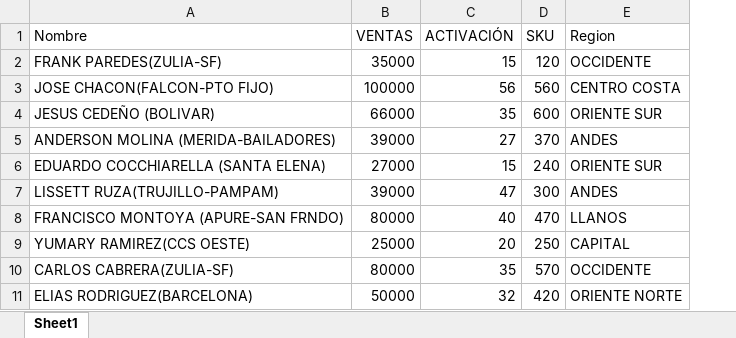
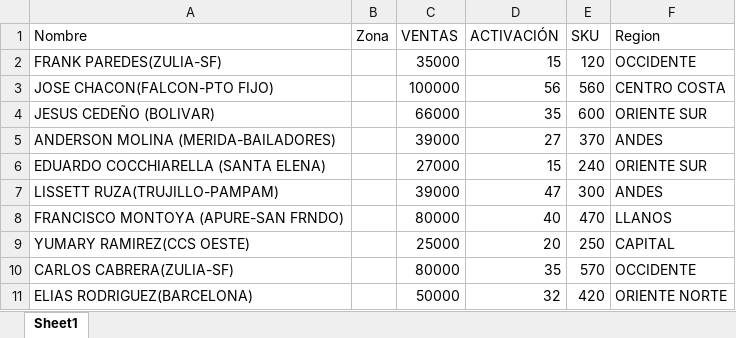
Before and after one commit to LinaresJose/Reporte-De-Indicadores-MMC, an Excel workbook: data/presupuestos.xlsx, sheet Sheet1, drawn as a sheet; only a part is shown; values as stored, in another font and other column widths than the file's, no borders; the diff names each change by its address in the sheet, - before the commit and + after, or states it on an @@ line.

Commit message:
feat: soporte para nuevos vendedores en presupuestos futuros y reemplazo de Oriana Diaz por Jhonny Silva

```diff
--- a/data/presupuestos.xlsx (sheet Sheet1)
+++ b/data/presupuestos.xlsx (sheet Sheet1)
+column B (Zona), empty
```
Also changed, not shown: data/zonas.xlsx, 8 other files.
